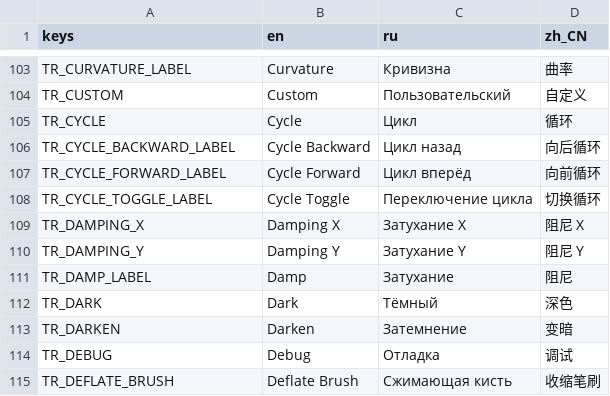
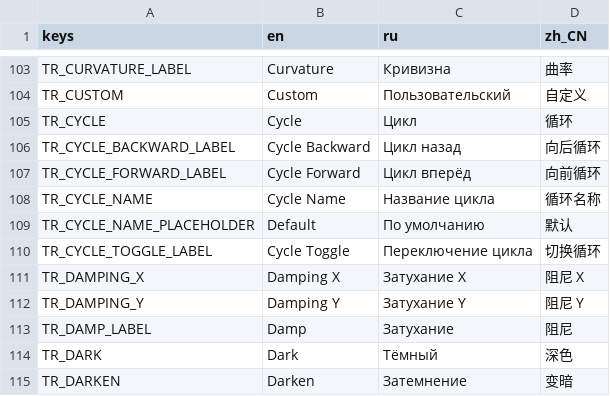
Before and after one commit to GermanyShapy/PNGTuber-Remix, a CSV file: Localization/translations.csv, drawn as a sheet; only a part is shown, gaps mark what is left out; the shorter side is filled out with more unchanged rows.

Commit message:
feat(cycle): let users rename cycles from the assets panel
Cycle labels were computed from the index ("Cycle " + n) and never stored.
Add an optional name key on the cycle dictionary, read through
Util.cycle_label() and written through Util.set_cycle_name(). Empty text, or
text equal to the localised default, erases the key, so a cycle nobody
renamed keeps following the locale. The rename field sits on the first row of
the cycle settings grid and commits on Enter or on losing focus.

Both dropdowns are written by assets_panel.refresh_cycle_labels() alone:
set_item_text() keeps the selection and emits no signal, whereas rebuilding
would kick the selection back to the first item. Rebuilds therefore re-select
a row and refresh the panel body by hand (select() emits nothing), and the
member tree is always refreshed so a stale cycle cannot leave rows behind.

Also guard the OptionButton index arithmetic in cycle_item_tree.gd --
get_selected_id() - 1 wraps to the last element on an empty dropdown -- and
translate the "None" item, which was hardcoded English: PopupMenu item text
is NOT auto-translated (measured on 4.7.2), so it needs an explicit tr().

Verified headless: 102 assertions over the data layer and the real panel;
project runs with 0 script errors.

```diff
--- a/Localization/translations.csv
+++ b/Localization/translations.csv
@@ -107,2 +107,4 @@ TR_CYCLE_BACKWARD_LABEL,Cycle Backward,Цикл назад,向后循环
 TR_CYCLE_FORWARD_LABEL,Cycle Forward,Цикл вперёд,向前循环
+TR_CYCLE_NAME,Cycle Name,Название цикла,循环名称
+TR_CYCLE_NAME_PLACEHOLDER,Default,По умолчанию,默认
 TR_CYCLE_TOGGLE_LABEL,Cycle Toggle,Переключение цикла,切换循环
```
Also changed, not shown: 4 other files.
